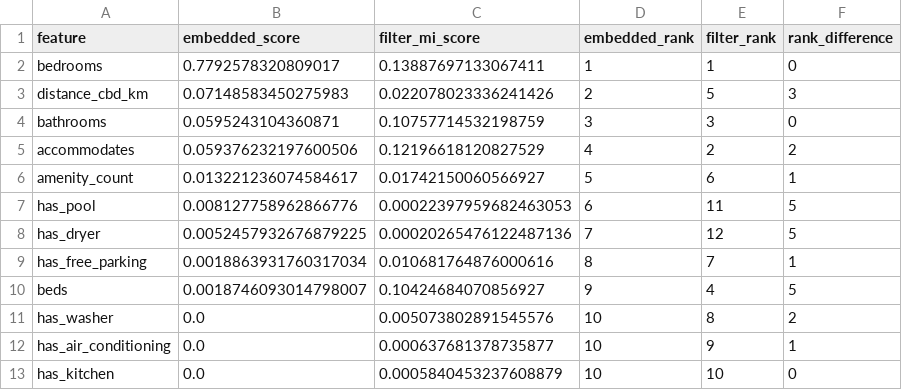
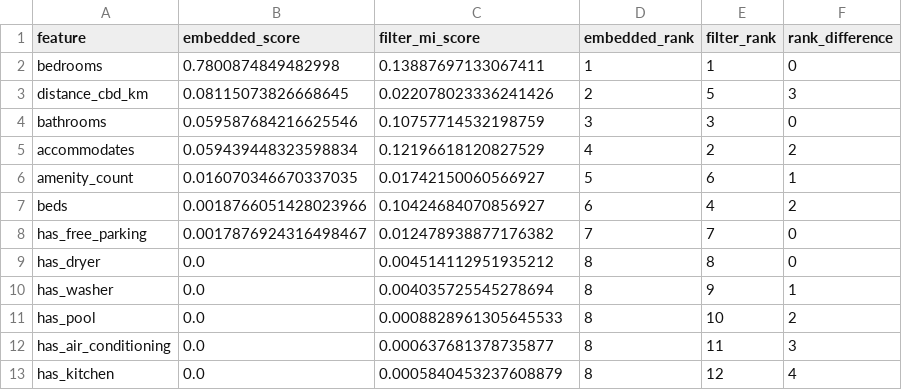
Before and after one commit to tuan891221/COMP20008_A2_W04G10, a CSV file: output/tables/feature_selection_rankings.csv, drawn as a sheet.

```diff
--- a/output/tables/feature_selection_rankings.csv
+++ b/output/tables/feature_selection_rankings.csv
@@ -1,13 +1,13 @@
 feature,embedded_score,filter_mi_score,embedded_rank,filter_rank,rank_difference
-bedrooms,0.7792578320809017,0.13887697133067411,1,1,0
-distance_cbd_km,0.07148583450275983,0.022078023336241426,2,5,3
-bathrooms,0.0595243104360871,0.10757714532198759,3,3,0
-accommodates,0.059376232197600506,0.12196618120827529,4,2,2
-amenity_count,0.013221236074584617,0.01742150060566927,5,6,1
-has_pool,0.008127758962866776,0.00022397959682463053,6,11,5
-has_dryer,0.0052457932676879225,0.00020265476122487136,7,12,5
-has_free_parking,0.0018863931760317034,0.010681764876000616,8,7,1
-beds,0.0018746093014798007,0.10424684070856927,9,4,5
-has_washer,0.0,0.005073802891545576,10,8,2
-has_air_conditioning,0.0,0.000637681378735877,10,9,1
-has_kitchen,0.0,0.0005840453237608879,10,10,0
+bedrooms,0.7800874849482998,0.13887697133067411,1,1,0
+distance_cbd_km,0.08115073826668645,0.022078023336241426,2,5,3
+bathrooms,0.059587684216625546,0.10757714532198759,3,3,0
+accommodates,0.059439448323598834,0.12196618120827529,4,2,2
+amenity_count,0.016070346670337035,0.01742150060566927,5,6,1
+beds,0.0018766051428023966,0.10424684070856927,6,4,2
+has_free_parking,0.0017876924316498467,0.012478938877176382,7,7,0
+has_dryer,0.0,0.004514112951935212,8,8,0
+has_washer,0.0,0.004035725545278694,8,9,1
+has_pool,0.0,0.0008828961305645533,8,10,2
+has_air_conditioning,0.0,0.000637681378735877,8,11,3
+has_kitchen,0.0,0.0005840453237608879,8,12,4
```
Also changed, not shown: output/tables/correlation_predictor_pairs.csv, output/tables/cv_knn_size_only.csv, 41 other files.
